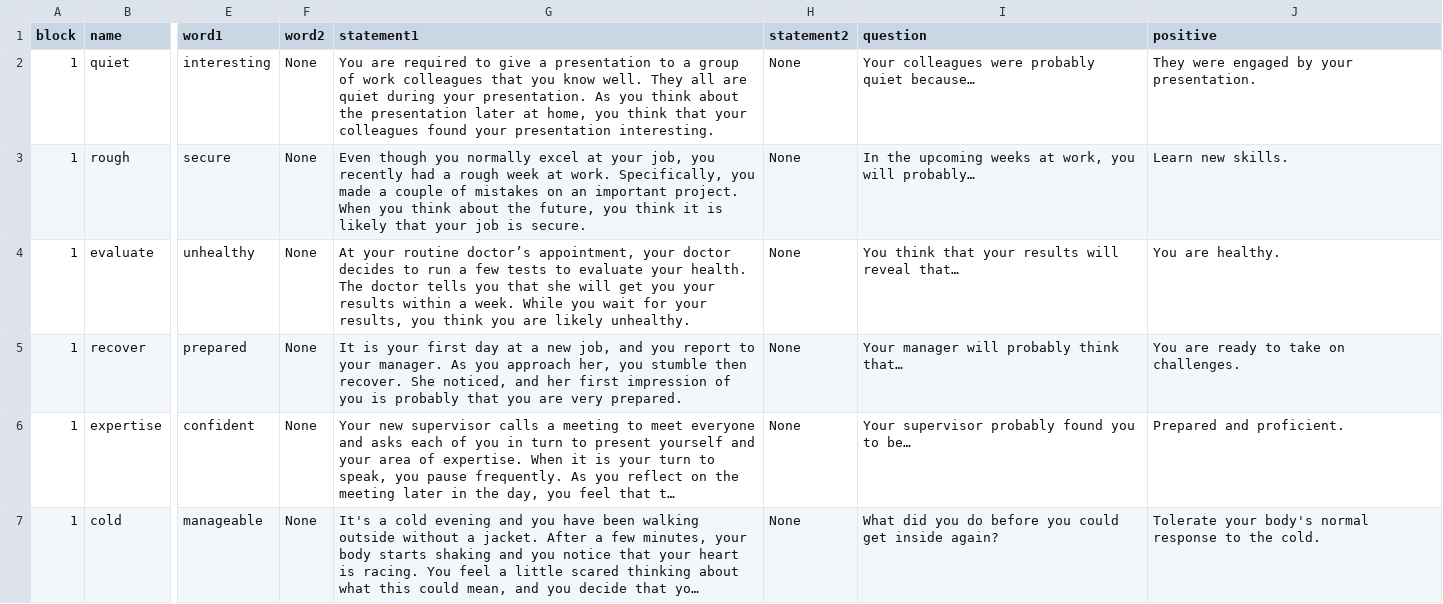
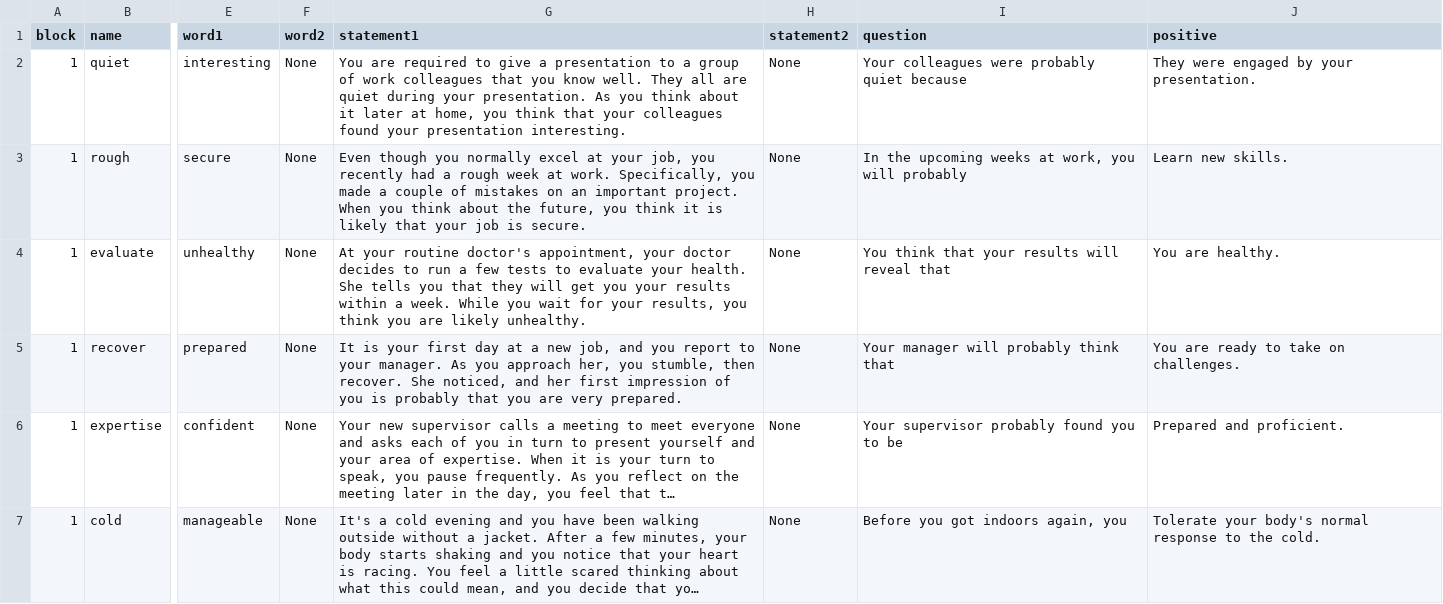
Before and after one commit to TeachmanLab/MT-Angular, a CSV file: src/assets/csv/fourthSession.csv, drawn as a sheet; only a part is shown, gaps mark what is left out; long unchanged cells end in …; the diff covers the shown part only; the diff names each change by its address in the sheet, - before the commit and + after, or states it on an @@ line.

```diff
--- a/src/assets/csv/fourthSession.csv
+++ b/src/assets/csv/fourthSession.csv
-G2 (statement1): …think about the presentation later at…
+G2 (statement1): …think about it later at…
-I2 (question): Your colleagues were probably quiet because…
+I2 (question): Your colleagues were probably quiet because
-I3 (question): …you will probably…
+I3 (question): …you will probably
-G4 (statement1): …your routine doctor’s appointment, your doctor decides to run a few tests to evaluate your health. The doctor tells you that she will get…
+G4 (statement1): …your routine doctor's appointment, your doctor decides to run a few tests to evaluate your health. She tells you that they will get…
-I4 (question): You think that your results will reveal that…
+I4 (question): You think that your results will reveal that
-G5 (statement1): …her, you stumble then recover.…
+G5 (statement1): …her, you stumble, then recover.…
-I5 (question): Your manager will probably think that…
+I5 (question): Your manager will probably think that
-I6 (question): Your supervisor probably found you to be…
+I6 (question): Your supervisor probably found you to be
-I7 (question): What did you do before you could get inside again?
+I7 (question): Before you got indoors again, you
```
Also changed, not shown: 41 edited cells elsewhere in this file, src/assets/csv/fifthSession.csv, src/assets/csv/firstSession.csv, 2 other files.
